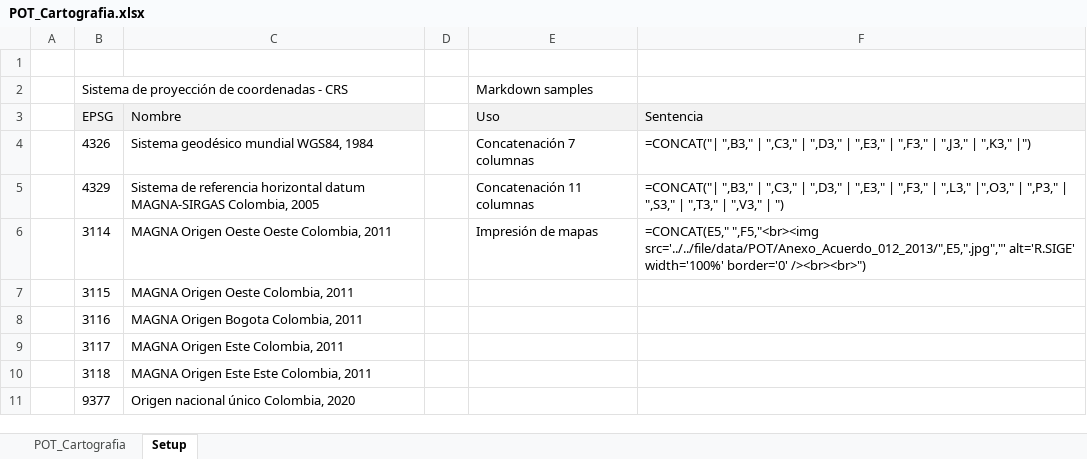
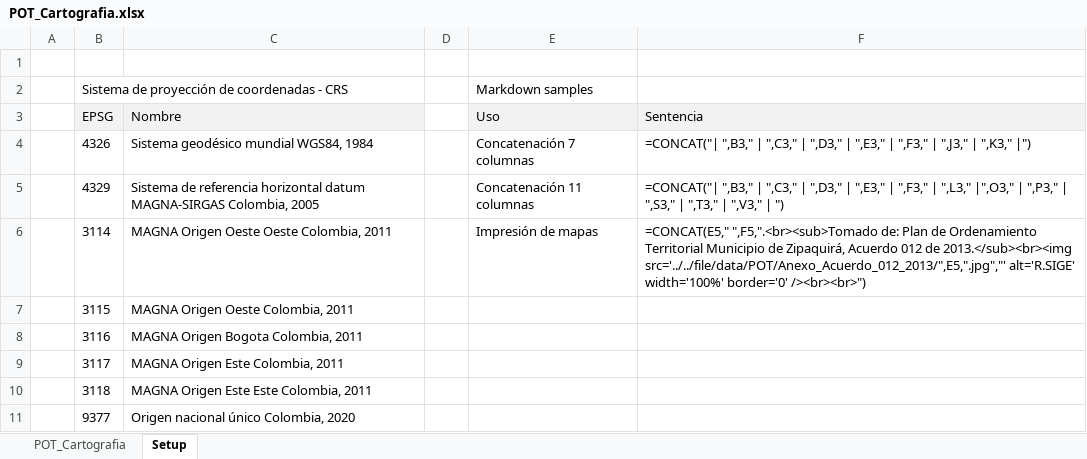
Before and after one commit to rcfdtools/R.SIGE, an Excel workbook: activity/POTCartography/POT_Cartografia.xlsx, sheet Setup, drawn as a sheet; values as stored, in another font and other column widths than the file's, no borders; the diff names each change by its address in the sheet, - before the commit and + after, or states it on an @@ line.

```diff
--- a/activity/POTCartography/POT_Cartografia.xlsx (sheet Setup)
+++ b/activity/POTCartography/POT_Cartografia.xlsx (sheet Setup)
-F6 (Sentencia): =CONCAT(E5," ",F5,"<br><img src='../../file/data/POT/Anexo_Acuerdo_012_2013/",E5,".jpg","' alt='R.SIGE'…
+F6 (Sentencia): =CONCAT(E5," ",F5,".<br><sub>Tomado de: Plan de Ordenamiento Territorial Municipio de Zipaquirá, Acuerdo 012 de 2013.</sub><br><img src='../../file/data/POT/Anexo_Acuerdo_012_2013/",E5,".jpg","' alt='R.SIGE'…
```
Also changed, not shown: sheet POT_Cartografia, hidden cells.
